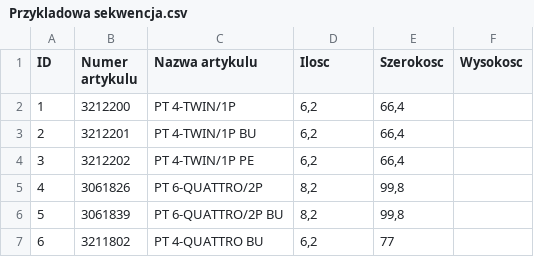
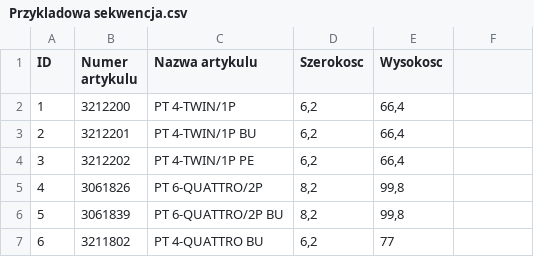
Before and after one commit to PiotrMen/opencv_Template, a CSV file: opencv_Template/opencv_Template/resources/Przykladowa sekwencja.csv, drawn as a sheet; only a part is shown.

```diff
--- a/opencv_Template/opencv_Template/resources/Przykladowa sekwencja.csv
+++ b/opencv_Template/opencv_Template/resources/Przykladowa sekwencja.csv
@@ -1,2 +1,2 @@
-ID,Numer artykulu,Nazwa artykulu,Ilosc,Szerokosc,Wysokosc
+ID,Numer artykulu,Nazwa artykulu,Szerokosc,Wysokosc
 1,3212200,PT 4-TWIN/1P,"6,2","66,4"
```
Also changed, not shown: 2 other files.
